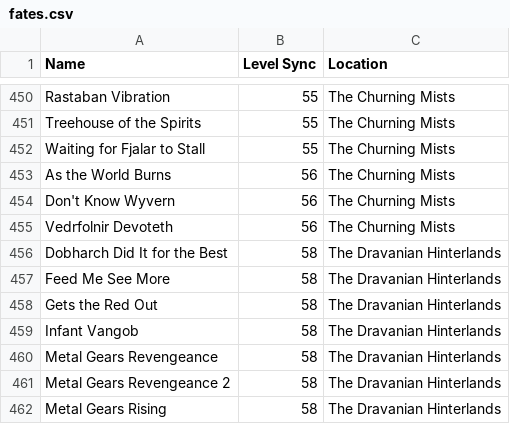
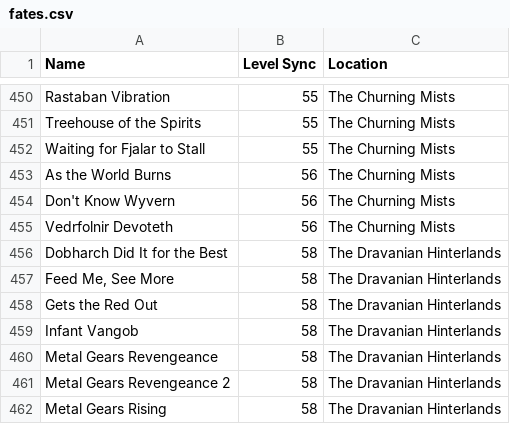
Before and after one commit to silasary/APxiv, a CSV file: src/hooks/fates.csv, drawn as a sheet; only a part is shown, gaps mark what is left out.

Commit message:
Fate update

```diff
--- a/src/hooks/fates.csv
+++ b/src/hooks/fates.csv
@@ -456,3 +456,3 @@ Vedrfolnir Devoteth                              ,        56 ,The Churning Mists
 Dobharch Did It for the Best                     ,        58 ,The Dravanian Hinterlands
-Feed Me See More                                 ,        58 ,The Dravanian Hinterlands
+"Feed Me, See More"                              ,        58 ,The Dravanian Hinterlands
 Gets the Red Out                                 ,        58 ,The Dravanian Hinterlands
```
Also changed, not shown: 1 other file.
